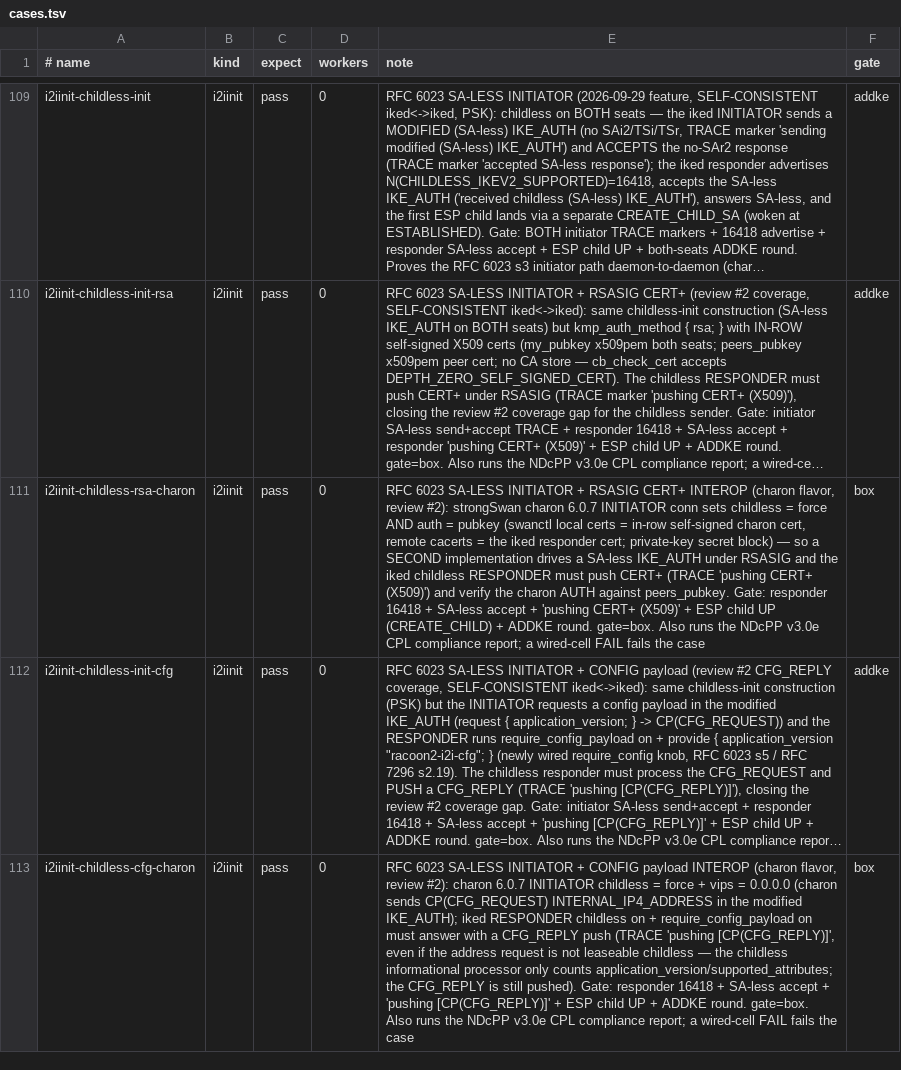
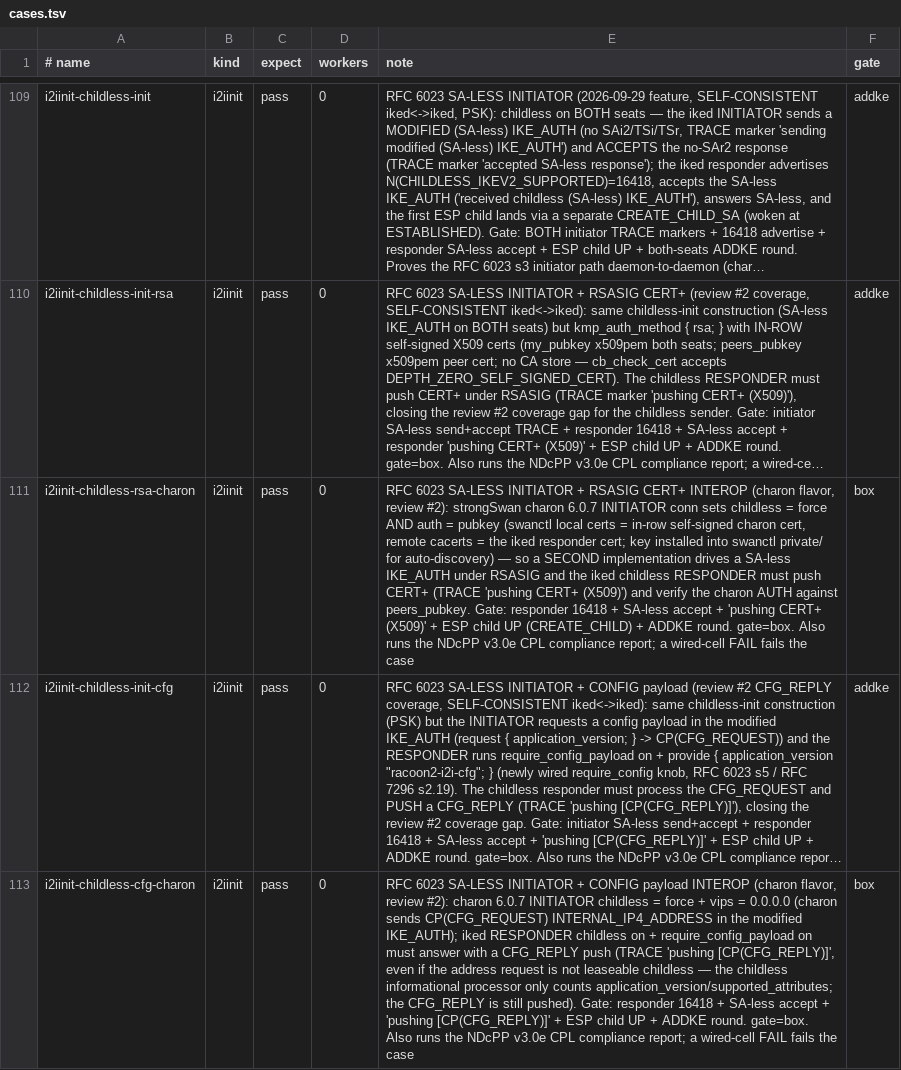
Before and after one commit to derekm/racoon2, a TSV file: samples/linux-matrix/cases.tsv, drawn as a sheet; only a part is shown, gaps mark what is left out; long unchanged cells end in …; the diff names each change by its address in the sheet, - before the commit and + after, or states it on an @@ line.

Commit message:
matrix: fix childless-rsa-charon key load + cfgneg-charon nint gate
- i2i_peer.sh: the RSA arm wrote a swanctl 'secrets.private-* { file = ... }'
  block, which strongSwan treats as a PASSPHRASE for a key already in
  swanctl/private/ — it never loads a key from an arbitrary path.  charon
  ended IKE_INTERMEDIATE with the cert (id=CN=charon-i2i) but no private
  key, so IKE_AUTH died with 'no private key found for CN=charon-i2i'
  (rsa-charon row).  Install the in-row key into the swanctl private dir
  (auto-discovered, matched to the conn-local cert by public key) and drop
  the passphrase block.  Cleanup removes the installed key.
- i2iinit.sh: the nint loop required charon 'CONNECTING => ESTABLISHED' as
  initiator-seat ADDKE evidence.  A -cfgneg row is REFUSED at the childless
  cfg gate AFTER the ADDKE round, so charon never establishes -> nint=0 ->
  pgq=0 -> false FAIL on a correct FAILED_CP_REQUIRED (cfgneg-charon row,
  skill: cfgneg-charon nint gate).  For cfgneg with a charon initiator, use
  'selected proposal: IKE:.*KE1_ML_KEM_768' as the round evidence instead.
- cases.tsv: sync the rsa-charon note (private-dir install).

```diff
--- a/samples/linux-matrix/cases.tsv
+++ b/samples/linux-matrix/cases.tsv
-E111 (note): …responder cert; private-key secret block) — so…
+E111 (note): …responder cert; key installed into swanctl private/ for auto-discovery) — so…
```
Also changed, not shown: 2 other files.
